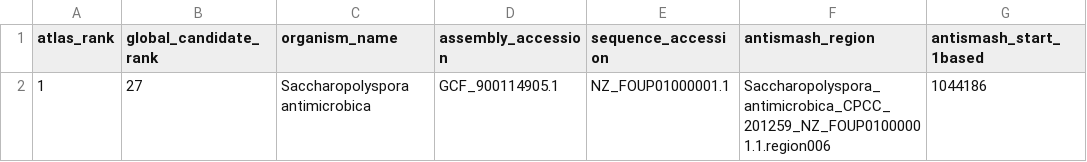
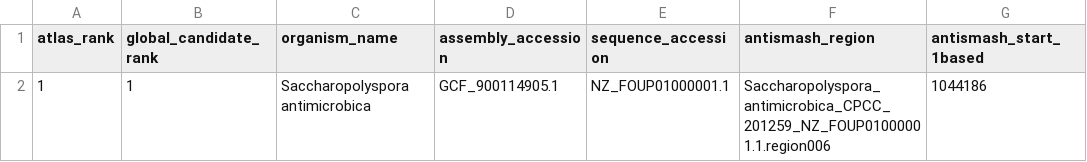
Before and after one commit to n2mology/clusterweave, a TSV file: examples/saccharopolyspora26/focal_locus_geosmin/focal_locus.tsv, drawn as a sheet; only a part is shown; the diff names each change by its address in the sheet, - before the commit and + after, or states it on an @@ line.

```diff
--- a/examples/saccharopolyspora26/focal_locus_geosmin/focal_locus.tsv
+++ b/examples/saccharopolyspora26/focal_locus_geosmin/focal_locus.tsv
-B2 (global_candidate_rank): 27
+B2 (global_candidate_rank): 1
```
Also changed, not shown: examples/flavi19/candidates.tsv, examples/saccharopolyspora26/candidates.tsv, 19 other files.
